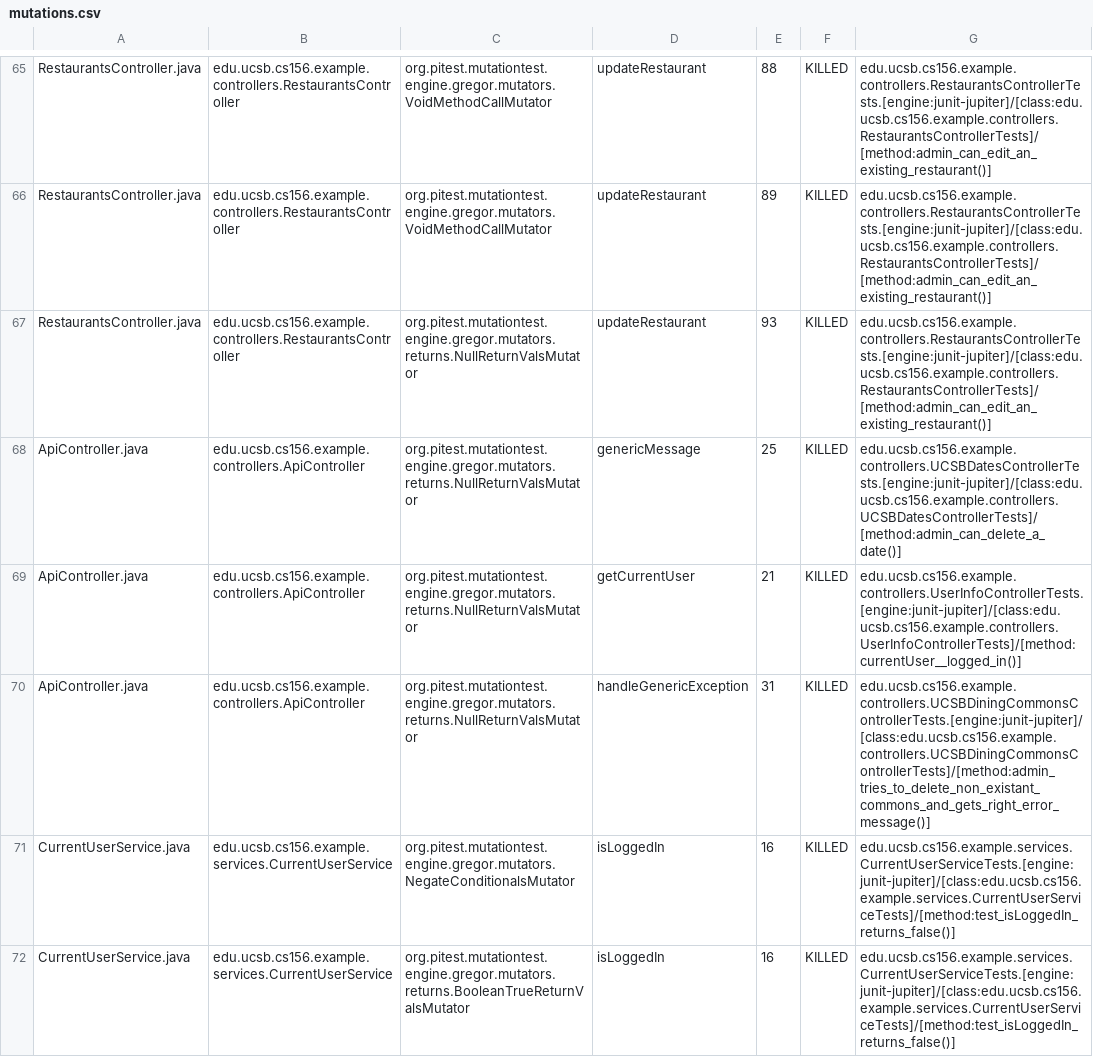
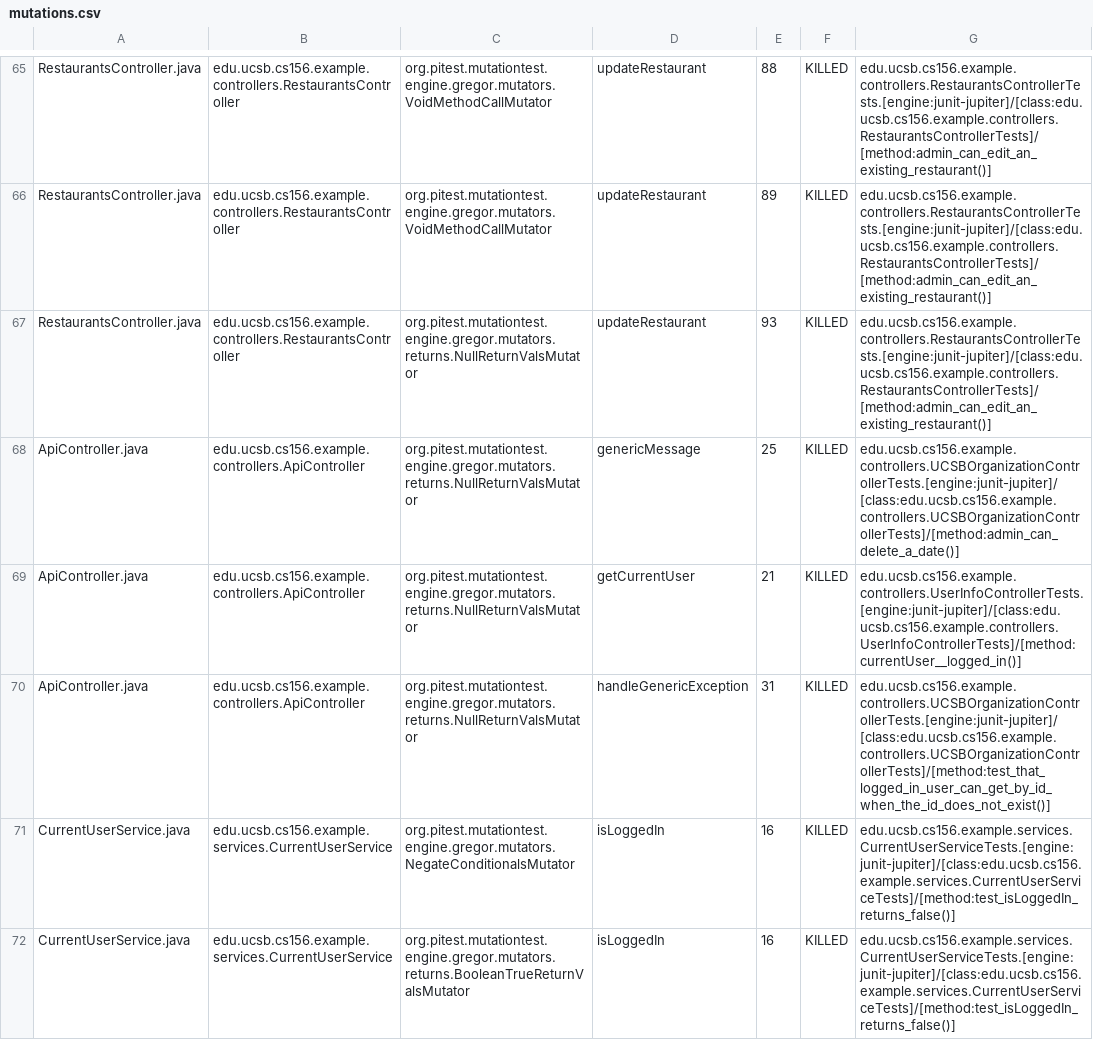
Before and after one commit to ucsb-cs156-f23/team03-f23-5pm-4, a CSV file: pitest/mutations.csv, drawn as a sheet; only a part is shown, gaps mark what is left out.

Commit message:
Deploying to gh-pages from @ ucsb-cs156-f23/team03-f23-5pm-4@51496b89947678ee1b001cc9e7c0ac1eb6b4247a 🚀

```diff
--- a/pitest/mutations.csv
+++ b/pitest/mutations.csv
@@ -67,5 +67,5 @@ RestaurantsController.java,edu.ucsb.cs156.example.controllers.RestaurantsControl
 RestaurantsController.java,edu.ucsb.cs156.example.controllers.RestaurantsController,org.pitest.mutationtest.engine.gregor.mutators.returns.NullReturnValsMutator,updateRestaurant,93,KILLED,edu.ucsb.cs156.example.controllers.RestaurantsControllerTests.[engine:junit-jupiter]/[class:edu.ucsb.cs156.example.controllers.RestaurantsControllerTests]/[method:admin_can_edit_an_existing_restaurant()]
-ApiController.java,edu.ucsb.cs156.example.controllers.ApiController,org.pitest.mutationtest.engine.gregor.mutators.returns.NullReturnValsMutator,genericMessage,25,KILLED,edu.ucsb.cs156.example.controllers.UCSBDatesControllerTests.[engine:junit-jupiter]/[class:edu.ucsb.cs156.example.controllers.UCSBDatesControllerTests]/[method:admin_can_delete_a_date()]
+ApiController.java,edu.ucsb.cs156.example.controllers.ApiController,org.pitest.mutationtest.engine.gregor.mutators.returns.NullReturnValsMutator,genericMessage,25,KILLED,edu.ucsb.cs156.example.controllers.UCSBOrganizationControllerTests.[engine:junit-jupiter]/[class:edu.ucsb.cs156.example.controllers.UCSBOrganizationControllerTests]/[method:admin_can_delete_a_date()]
 ApiController.java,edu.ucsb.cs156.example.controllers.ApiController,org.pitest.mutationtest.engine.gregor.mutators.returns.NullReturnValsMutator,getCurrentUser,21,KILLED,edu.ucsb.cs156.example.controllers.UserInfoControllerTests.[engine:junit-jupiter]/[class:edu.ucsb.cs156.example.controllers.UserInfoControllerTests]/[method:currentUser__logged_in()]
-ApiController.java,edu.ucsb.cs156.example.controllers.ApiController,org.pitest.mutationtest.engine.gregor.mutators.returns.NullReturnValsMutator,handleGenericException,31,KILLED,edu.ucsb.cs156.example.controllers.UCSBDiningCommonsControllerTests.[engine:junit-jupiter]/[class:edu.ucsb.cs156.example.controllers.UCSBDiningCommonsControllerTests]/[method:admin_tries_to_delete_non_existant_commons_and_gets_right_error_message()]
+ApiController.java,edu.ucsb.cs156.example.controllers.ApiController,org.pitest.mutationtest.engine.gregor.mutators.returns.NullReturnValsMutator,handleGenericException,31,KILLED,edu.ucsb.cs156.example.controllers.UCSBOrganizationControllerTests.[engine:junit-jupiter]/[class:edu.ucsb.cs156.example.controllers.UCSBOrganizationControllerTests]/[method:test_that_logged_in_user_can_get_by_id_when_the_id_does_not_exist()]
 CurrentUserService.java,edu.ucsb.cs156.example.services.CurrentUserService,org.pitest.mutationtest.engine.gregor.mutators.NegateConditionalsMutator,isLoggedIn,16,KILLED,edu.ucsb.cs156.example.services.CurrentUserServiceTests.[engine:junit-jupiter]/[class:edu.ucsb.cs156.example.services.CurrentUserServiceTests]/[method:test_isLoggedIn_returns_false()]
```
Also changed, not shown: 13 other files.
